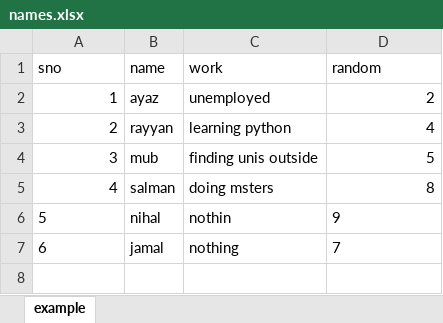
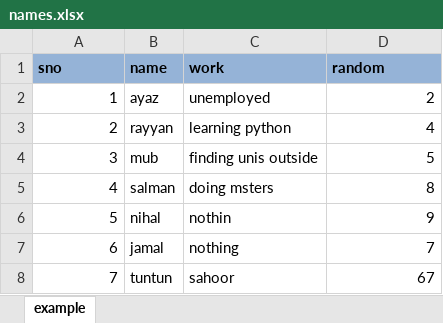
Before and after one commit to jawadm3/Excel-Practice, an Excel workbook: reading_data/names.xlsx, sheet example, drawn as a sheet; values as stored, in another font and other column widths than the file's, no borders; the diff names each change by its address in the sheet, - before the commit and + after, or states it on an @@ line.

Commit message:
sorted names.xlsx

```diff
--- a/reading_data/names.xlsx (sheet example)
+++ b/reading_data/names.xlsx (sheet example)
@@ A1:D1 fill: none → #95B3D7, bold: off → on @@
-A6:A7 alignment: left
+A6:A7 alignment: right
-D6:D7 alignment: left
+D6:D7 alignment: right
+row 8: 7 | tuntun | sahoor | 67
```
Also changed, not shown: 1 other file.
